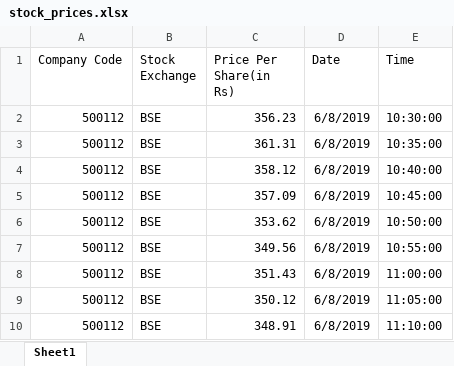
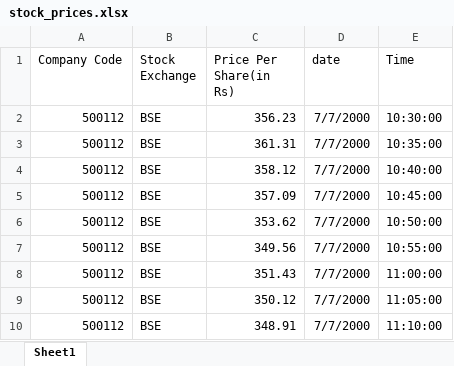
Before and after one commit to Piyush7nain/FinalProject, an Excel workbook: stock_prices.xlsx, sheet Sheet1, drawn as a sheet; values as stored, in another font and other column widths than the file's, no borders; the diff names each change by its address in the sheet, - before the commit and + after, or states it on an @@ line.

```diff
--- a/stock_prices.xlsx (sheet Sheet1)
+++ b/stock_prices.xlsx (sheet Sheet1)
-D1: Date
+D1: date
-D2:D10 (date): 6/8/2019
+D2:D10 (date): 7/7/2000
```
Also changed, not shown: 29 other files.
